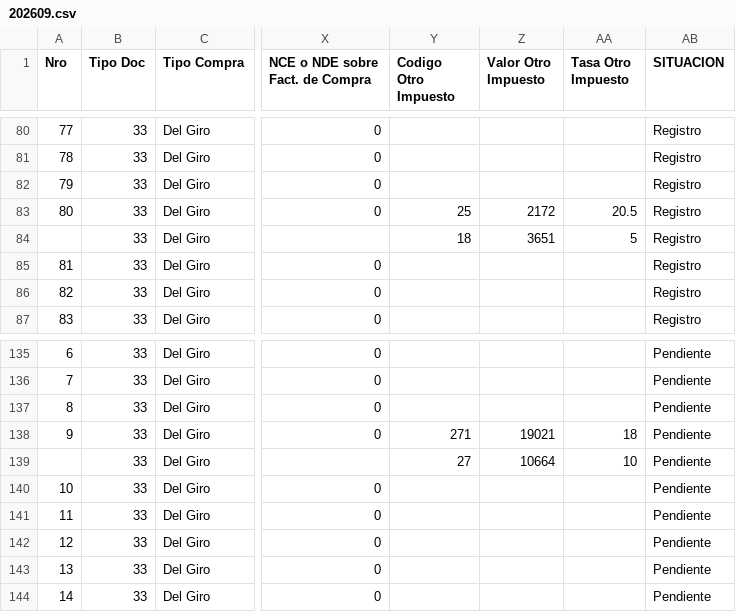
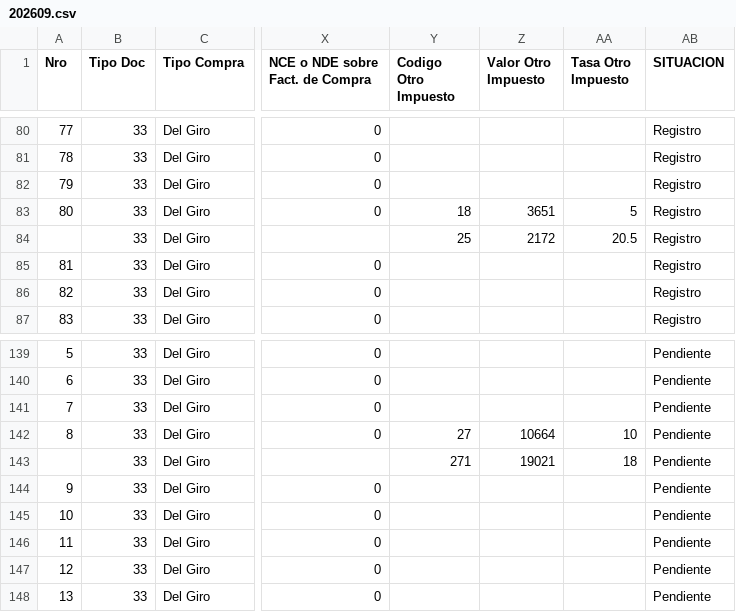
Before and after one commit to nicolasanavalon/sii-dte, a CSV file: data/202609.csv, drawn as a sheet; only a part is shown, gaps mark what is left out; addresses are those after the commit; the diff covers the shown part only; the diff names each change by its address in the sheet, - before the commit and + after, or states it on an @@ line.

```diff
--- a/data/202609.csv
+++ b/data/202609.csv
-Y83 (Codigo Otro Impuesto): 25
+Y83 (Codigo Otro Impuesto): 18
-Z83 (Valor Otro Impuesto): 2172
+Z83 (Valor Otro Impuesto): 3651
-AA83 (Tasa Otro Impuesto): 20.5
+AA83 (Tasa Otro Impuesto): 5
-Y84 (Codigo Otro Impuesto): 18
+Y84 (Codigo Otro Impuesto): 25
-Z84 (Valor Otro Impuesto): 3651
+Z84 (Valor Otro Impuesto): 2172
-AA84 (Tasa Otro Impuesto): 5
+AA84 (Tasa Otro Impuesto): 20.5
@@ column A (Nro) renumbered from row 108 down @@
-Y142 (Codigo Otro Impuesto): 271
+Y142 (Codigo Otro Impuesto): 27
-Z142 (Valor Otro Impuesto): 19021
+Z142 (Valor Otro Impuesto): 10664
-AA142 (Tasa Otro Impuesto): 18
+AA142 (Tasa Otro Impuesto): 10
-Y143 (Codigo Otro Impuesto): 27
+Y143 (Codigo Otro Impuesto): 271
-Z143 (Valor Otro Impuesto): 10664
+Z143 (Valor Otro Impuesto): 19021
-AA143 (Tasa Otro Impuesto): 10
+AA143 (Tasa Otro Impuesto): 18
```
Also changed, not shown: 9 added rows, 1 removed row and 6 edited cells elsewhere in this file, 1 other file.
